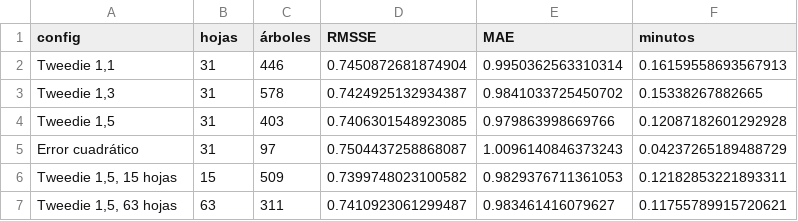
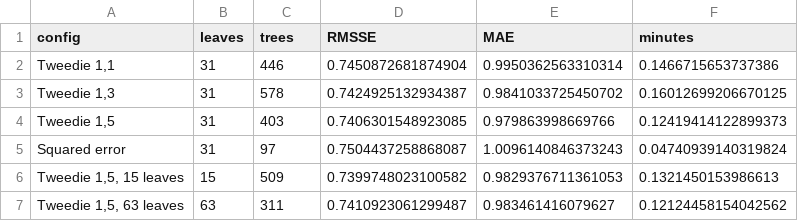
Before and after one commit to CarlosAdolfoPeralta/project_forecasting_walmart, a CSV file: reports/lightgbm_experimentos.csv, drawn as a sheet.

```diff
--- a/reports/lightgbm_experimentos.csv
+++ b/reports/lightgbm_experimentos.csv
@@ -1,7 +1,7 @@
-config,hojas,árboles,RMSSE,MAE,minutos
-"Tweedie 1,1",31,446,0.7450872681874904,0.9950362563310314,0.16159558693567913
-"Tweedie 1,3",31,578,0.7424925132934387,0.9841033725450702,0.15338267882665
-"Tweedie 1,5",31,403,0.7406301548923085,0.979863998669766,0.12087182601292928
-Error cuadrático,31,97,0.7504437258868087,1.0096140846373243,0.04237265189488729
-"Tweedie 1,5, 15 hojas",15,509,0.7399748023100582,0.9829376711361053,0.12182853221893311
-"Tweedie 1,5, 63 hojas",63,311,0.7410923061299487,0.983461416079627,0.11755789915720621
+config,leaves,trees,RMSSE,MAE,minutes
+"Tweedie 1,1",31,446,0.7450872681874904,0.9950362563310314,0.1466715653737386
+"Tweedie 1,3",31,578,0.7424925132934387,0.9841033725450702,0.16012699206670125
+"Tweedie 1,5",31,403,0.7406301548923085,0.979863998669766,0.12419414122899373
+Squared error,31,97,0.7504437258868087,1.0096140846373243,0.04740939140319824
+"Tweedie 1,5, 15 leaves",15,509,0.7399748023100582,0.9829376711361053,0.1321450153986613
+"Tweedie 1,5, 63 leaves",63,311,0.7410923061299487,0.983461416079627,0.12124458154042562
```
Also changed, not shown: reports/comparacion_bootstrap.csv, reports/comparacion_final.csv, 10 other files.
